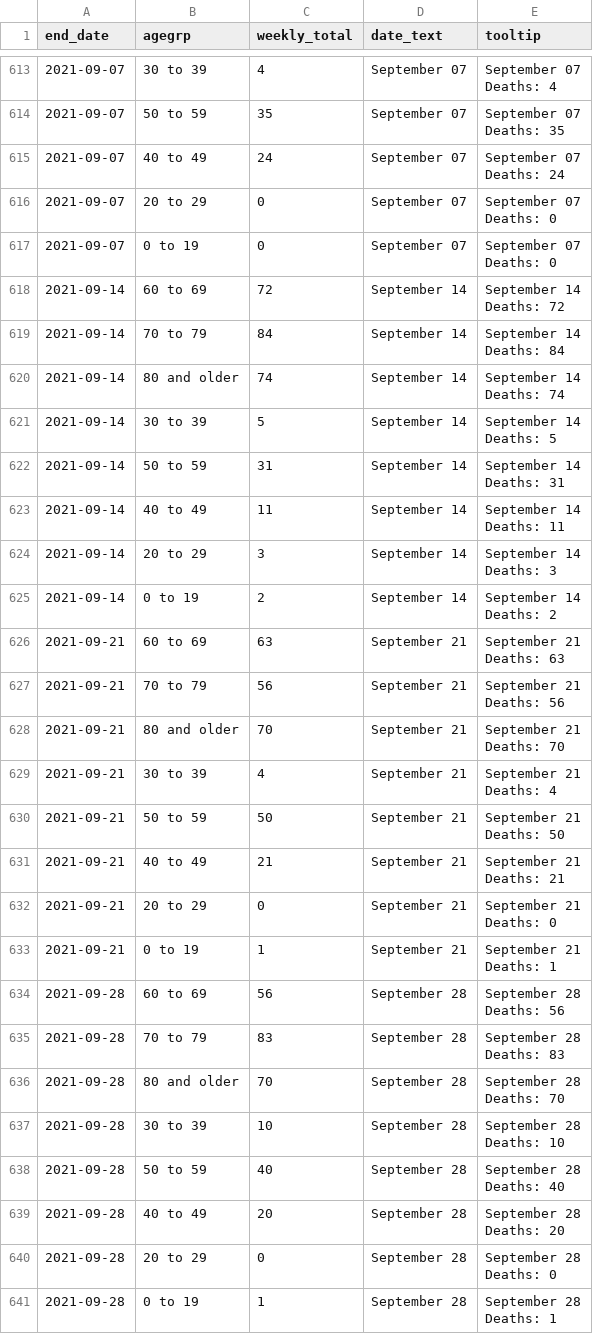
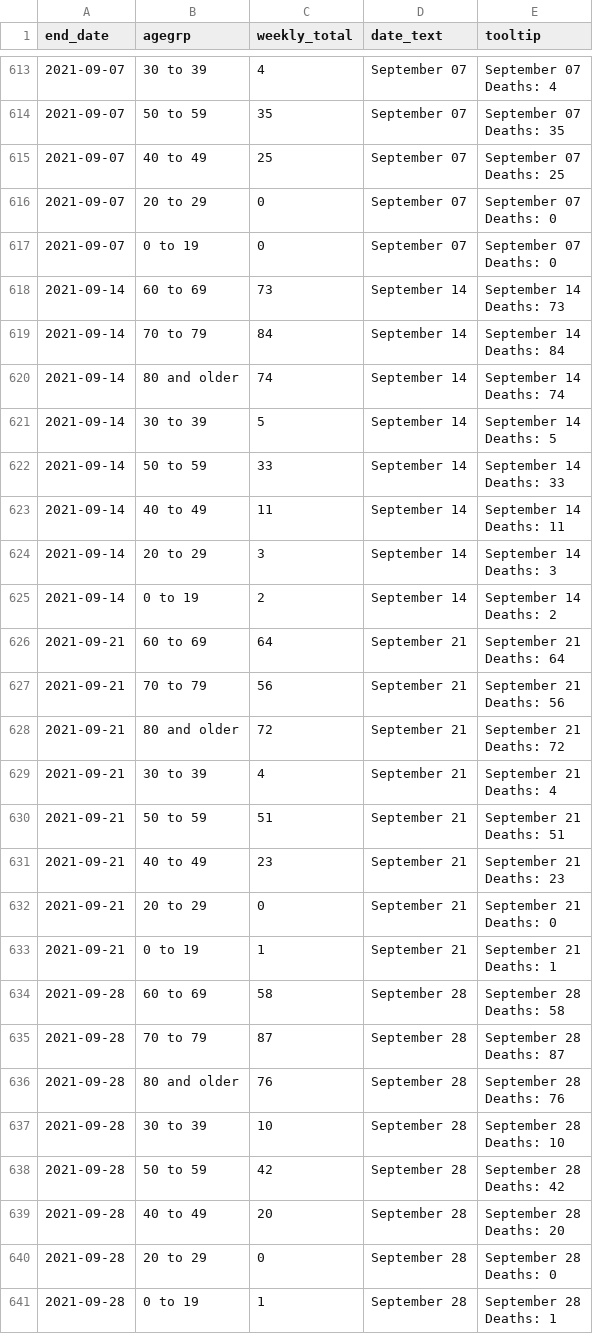
Before and after one commit to ercbk/IndianaCOVID19TrackerData, a CSV file: inst/extdata/age_death_line.csv, drawn as a sheet; only a part is shown, gaps mark what is left out; the diff covers the shown part only.

```diff
--- a/inst/extdata/age_death_line.csv
+++ b/inst/extdata/age_death_line.csv
@@ -1227,4 +1227,4 @@ Deaths: 4"
 Deaths: 35"
-2021-09-07,40 to 49,24,September 07,"September 07
-Deaths: 24"
+2021-09-07,40 to 49,25,September 07,"September 07
+Deaths: 25"
 2021-09-07,20 to 29,0,September 07,"September 07
@@ -1233,4 +1233,4 @@ Deaths: 0"
 Deaths: 0"
-2021-09-14,60 to 69,72,September 14,"September 14
-Deaths: 72"
+2021-09-14,60 to 69,73,September 14,"September 14
+Deaths: 73"
 2021-09-14,70 to 79,84,September 14,"September 14
@@ -1241,4 +1241,4 @@ Deaths: 74"
 Deaths: 5"
-2021-09-14,50 to 59,31,September 14,"September 14
-Deaths: 31"
+2021-09-14,50 to 59,33,September 14,"September 14
+Deaths: 33"
 2021-09-14,40 to 49,11,September 14,"September 14
@@ -1249,14 +1249,14 @@ Deaths: 3"
 Deaths: 2"
-2021-09-21,60 to 69,63,September 21,"September 21
-Deaths: 63"
+2021-09-21,60 to 69,64,September 21,"September 21
+Deaths: 64"
 2021-09-21,70 to 79,56,September 21,"September 21
 Deaths: 56"
-2021-09-21,80 and older,70,September 21,"September 21
-Deaths: 70"
+2021-09-21,80 and older,72,September 21,"September 21
+Deaths: 72"
 2021-09-21,30 to 39,4,September 21,"September 21
 Deaths: 4"
-2021-09-21,50 to 59,50,September 21,"September 21
-Deaths: 50"
-2021-09-21,40 to 49,21,September 21,"September 21
-Deaths: 21"
+2021-09-21,50 to 59,51,September 21,"September 21
+Deaths: 51"
+2021-09-21,40 to 49,23,September 21,"September 21
+Deaths: 23"
 2021-09-21,20 to 29,0,September 21,"September 21
@@ -1265,12 +1265,12 @@ Deaths: 0"
 Deaths: 1"
-2021-09-28,60 to 69,56,September 28,"September 28
-Deaths: 56"
-2021-09-28,70 to 79,83,September 28,"September 28
-Deaths: 83"
-2021-09-28,80 and older,70,September 28,"September 28
-Deaths: 70"
+2021-09-28,60 to 69,58,September 28,"September 28
+Deaths: 58"
+2021-09-28,70 to 79,87,September 28,"September 28
+Deaths: 87"
+2021-09-28,80 and older,76,September 28,"September 28
+Deaths: 76"
 2021-09-28,30 to 39,10,September 28,"September 28
 Deaths: 10"
-2021-09-28,50 to 59,40,September 28,"September 28
-Deaths: 40"
+2021-09-28,50 to 59,42,September 28,"September 28
+Deaths: 42"
 2021-09-28,40 to 49,20,September 28,"September 28
```
Also changed, not shown: 12 edited cells elsewhere in this file, inst/extdata/age_cases_heat.csv, inst/extdata/beds_vents_complete.csv, 10 other files.
